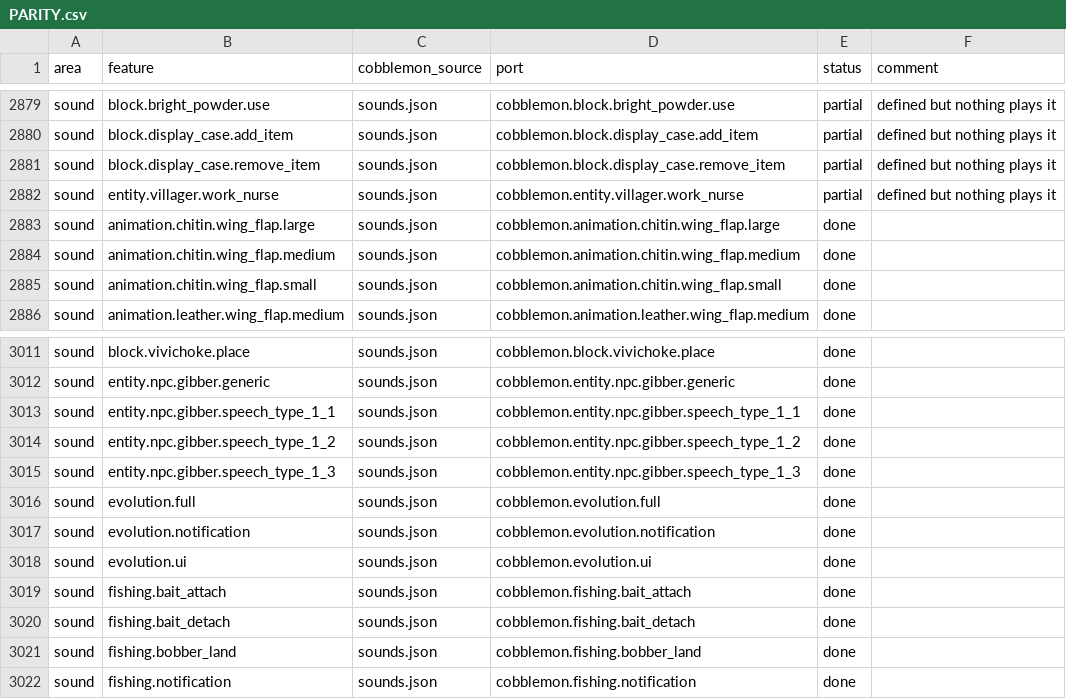
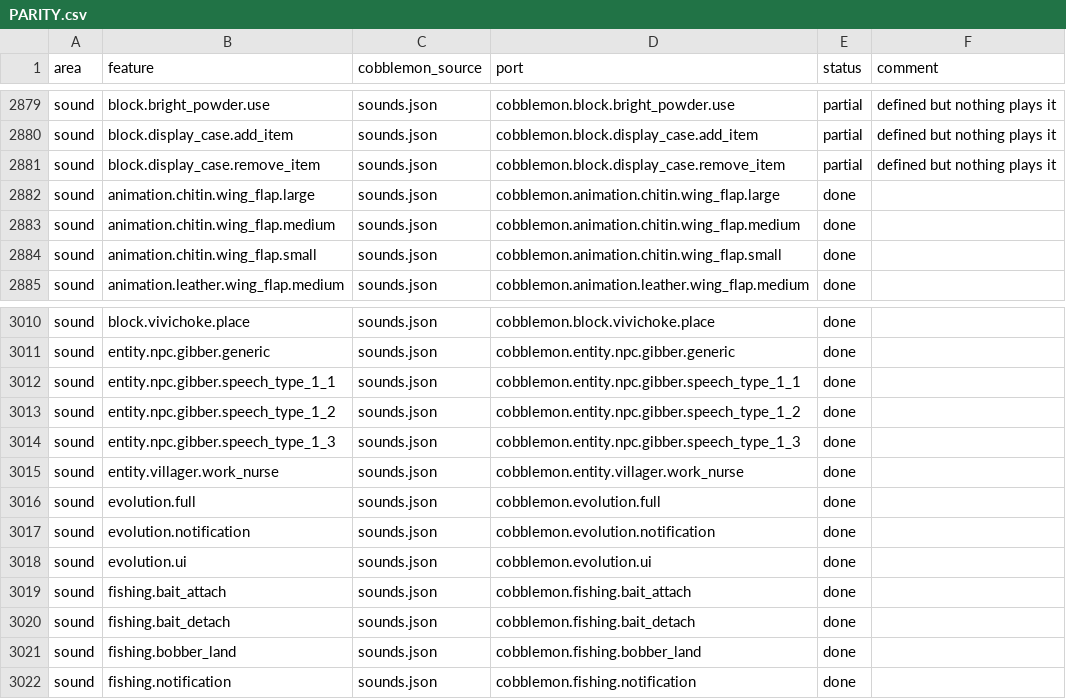
Before and after one commit to kirbycope/cobblemon-bedrock, a CSV file: PARITY.csv, drawn as a sheet; only a part is shown, gaps mark what is left out.

```diff
--- a/PARITY.csv
+++ b/PARITY.csv
@@ -2881,3 +2881,2 @@ sound,block.display_case.add_item,sounds.json,cobblemon.block.display_case.add_i
 sound,block.display_case.remove_item,sounds.json,cobblemon.block.display_case.remove_item,partial,defined but nothing plays it
-sound,entity.villager.work_nurse,sounds.json,cobblemon.entity.villager.work_nurse,partial,defined but nothing plays it
 sound,animation.chitin.wing_flap.large,sounds.json,cobblemon.animation.chitin.wing_flap.large,done,
@@ -3015,2 +3014,3 @@ sound,entity.npc.gibber.speech_type_1_2,sounds.json,cobblemon.entity.npc.gibber.
 sound,entity.npc.gibber.speech_type_1_3,sounds.json,cobblemon.entity.npc.gibber.speech_type_1_3,done,
+sound,entity.villager.work_nurse,sounds.json,cobblemon.entity.villager.work_nurse,done,
 sound,evolution.full,sounds.json,cobblemon.evolution.full,done,
```
Also changed, not shown: 2 other files.
